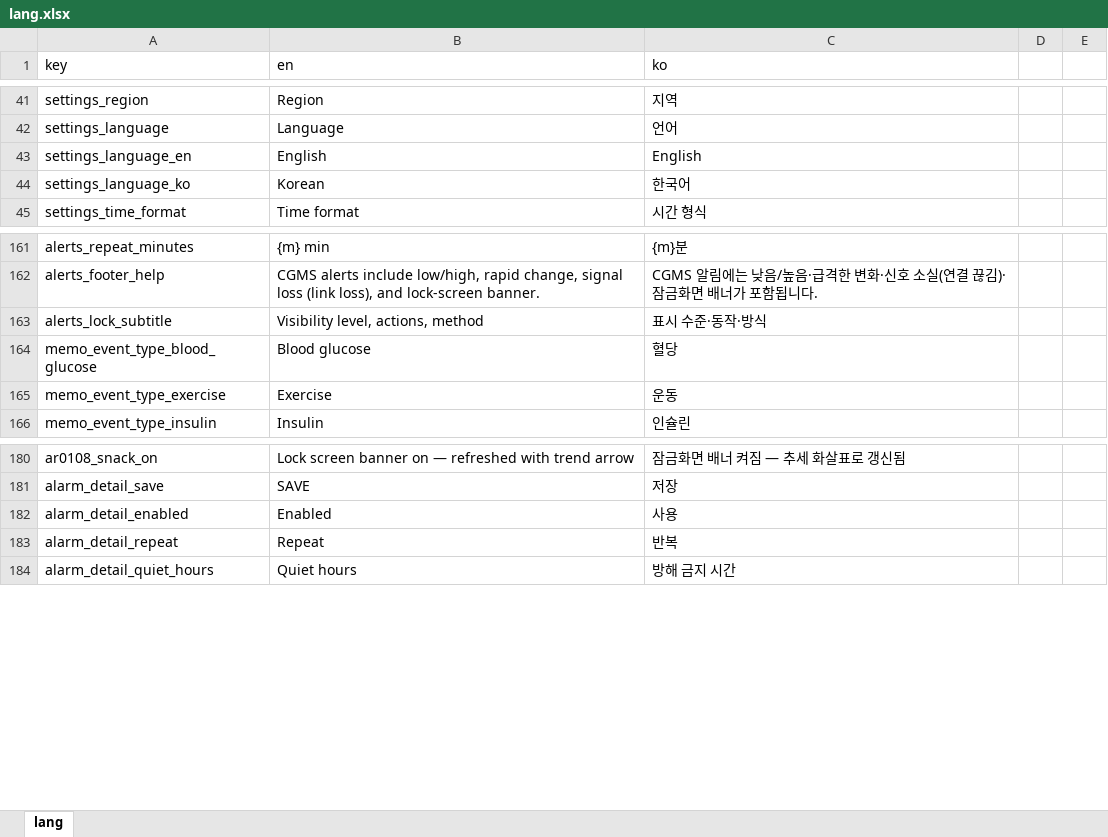
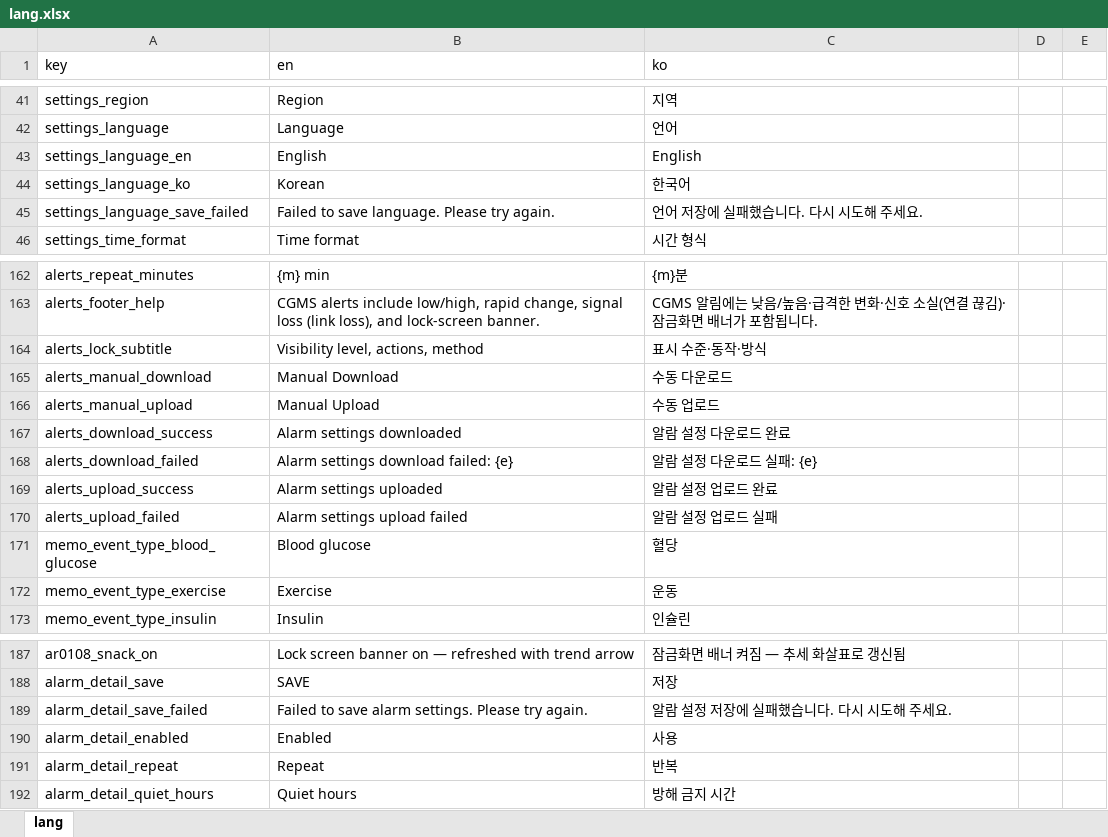
Before and after one commit to delphism84/-empecs_cgms_fe_app, an Excel workbook: assets/lang/lang.xlsx, sheet lang, drawn as a sheet; only a part is shown, gaps mark what is left out; values as stored, in another font and other column widths than the file's, no borders; the diff names each change by its address in the sheet, - before the commit and + after, or states it on an @@ line.

```diff
--- a/assets/lang/lang.xlsx (sheet lang)
+++ b/assets/lang/lang.xlsx (sheet lang)
+row 45: settings_language_save_failed | Failed to save language. Please try again. | 언어 저장에 실패했습니다. 다시 시도해 주세요.
+row 165: alerts_manual_download | Manual Download | 수동 다운로드
+row 166: alerts_manual_upload | Manual Upload | 수동 업로드
+row 167: alerts_download_success | Alarm settings downloaded | 알람 설정 다운로드 완료
+row 168: alerts_download_failed | Alarm settings download failed: {e} | 알람 설정 다운로드 실패: {e}
+row 169: alerts_upload_success | Alarm settings uploaded | 알람 설정 업로드 완료
+row 170: alerts_upload_failed | Alarm settings upload failed | 알람 설정 업로드 실패
+row 189: alarm_detail_save_failed | Failed to save alarm settings. Please try again. | 알람 설정 저장에 실패했습니다. 다시 시도해 주세요.
```
Also changed, not shown: 46 other files.
